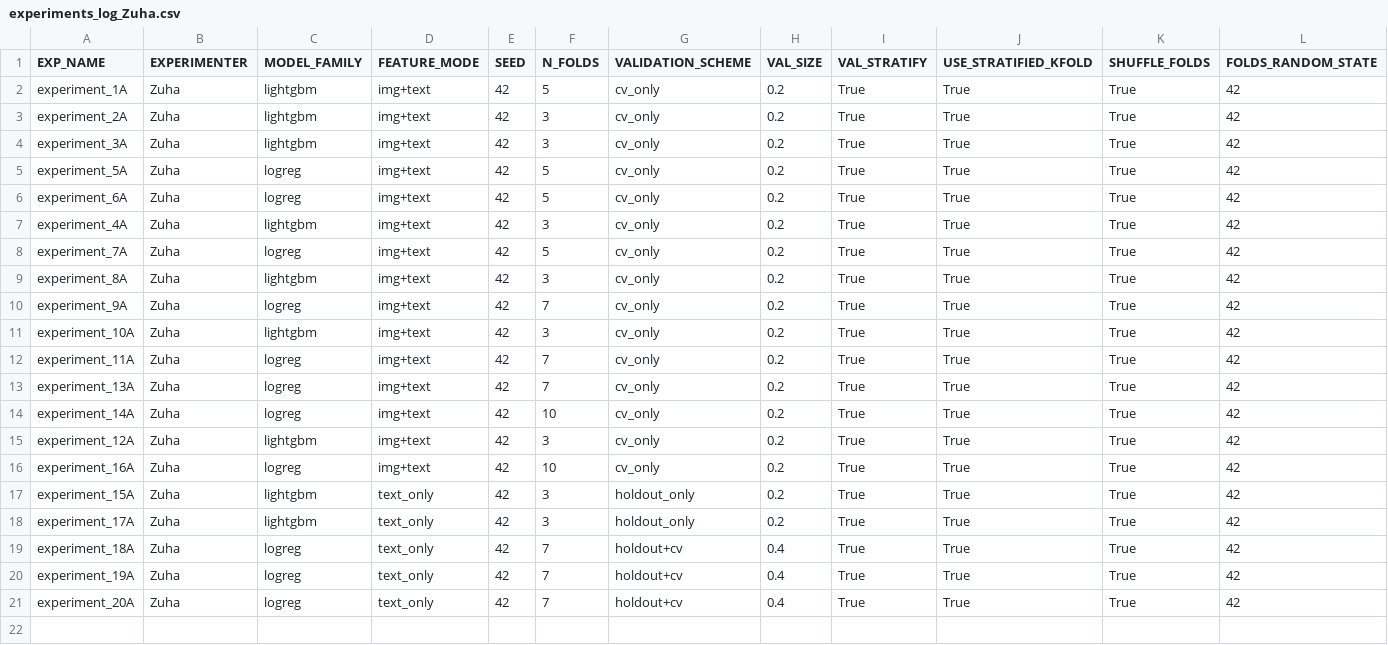
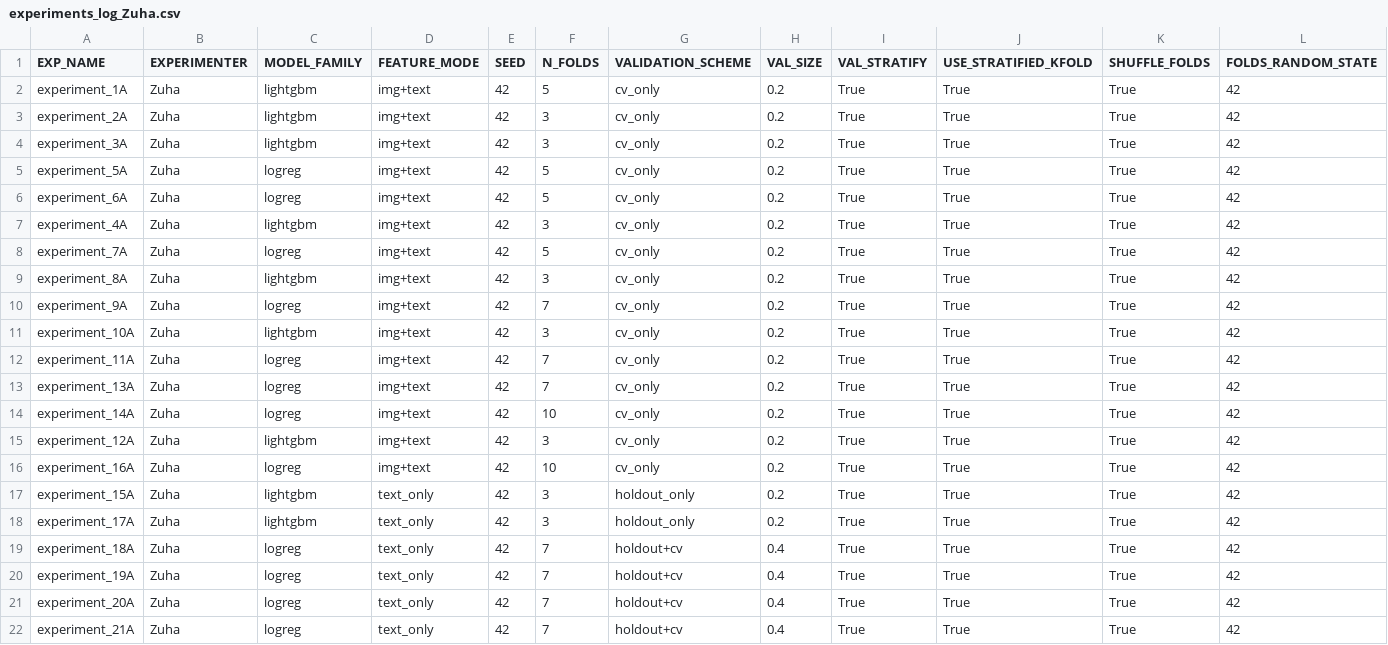
Before and after one commit to z-aqib/ml-competition, a CSV file: logs/experiments_log_Zuha.csv, drawn as a sheet; only a part is shown; rows hold the shown columns only; the diff names each change by its address in the sheet, - before the commit and + after, or states it on an @@ line.

Commit message:
experiment 21A, 0.7228

```diff
--- a/logs/experiments_log_Zuha.csv
+++ b/logs/experiments_log_Zuha.csv
+row 22: experiment_21A | Zuha | logreg | text_only | 42 | 7 | holdout+cv | 0.4 | True | True | True | 42
```
Also changed, not shown: logs/logreg_Zuha.csv, submissions/logreg_Zuha.csv, 1 other file.
